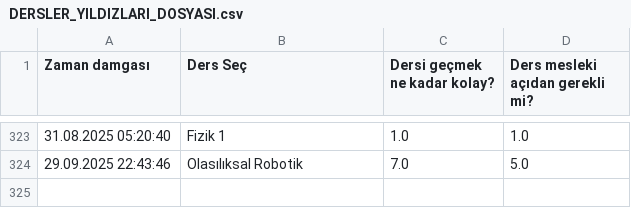
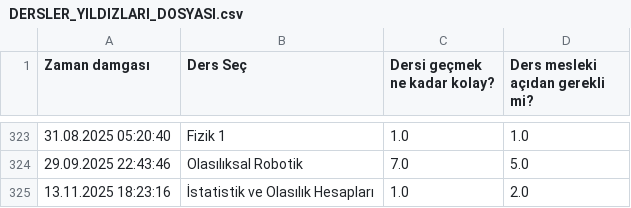
Before and after one commit to baselkelziye/YTU_Bilgisayar_Muhendisligi_Arsiv, a CSV file: readme_olustur/DERSLER_YILDIZLARI_DOSYASI.csv, drawn as a sheet; only a part is shown, gaps mark what is left out; the diff names each change by its address in the sheet, - before the commit and + after, or states it on an @@ line.

```diff
--- a/readme_olustur/DERSLER_YILDIZLARI_DOSYASI.csv
+++ b/readme_olustur/DERSLER_YILDIZLARI_DOSYASI.csv
+row 325: 13.11.2025 18:23:16 | İstatistik ve Olasılık Hesapları | 1.0 | 2.0
```
Also changed, not shown: readme_olustur/DERS_YORUMLARI_DOSYASI.csv, readme_olustur/HOCALAR_YILDIZLARI_DOSYASI.csv, 12 other files.
